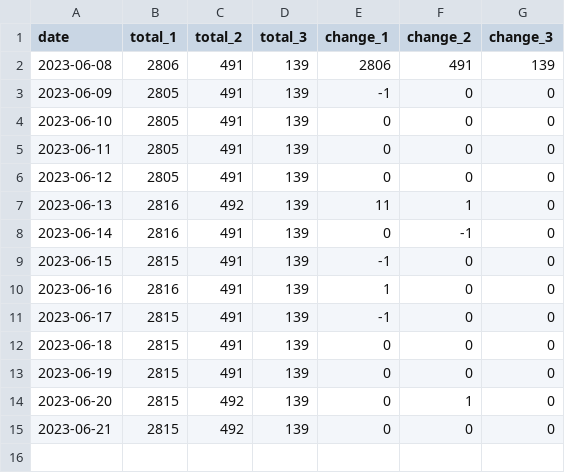
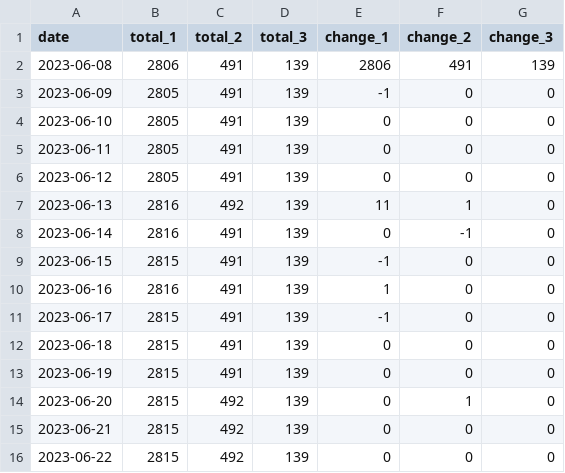
Before and after one commit to dunkevid/michelin-star-data, a CSV file: data/aggregator.csv, drawn as a sheet.

```diff
--- a/data/aggregator.csv
+++ b/data/aggregator.csv
@@ -15 +15,2 @@ date,total_1,total_2,total_3,change_1,change_2,change_3
 2023-06-21,2815,492,139,0,0,0
+2023-06-22,2815,492,139,0,0,0
```
